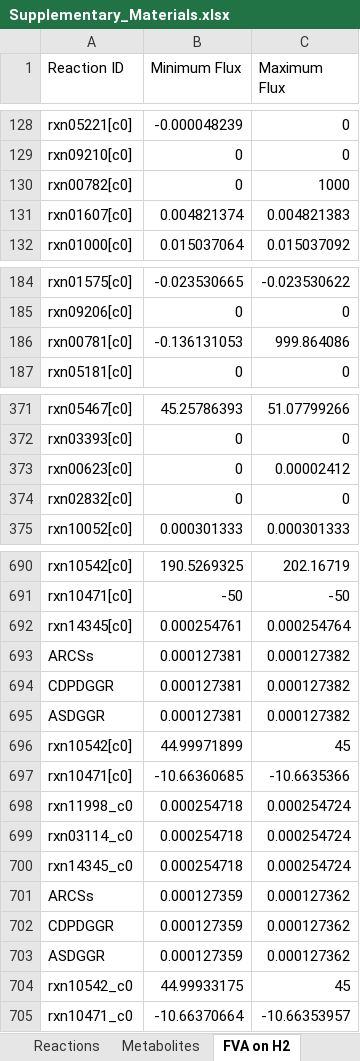
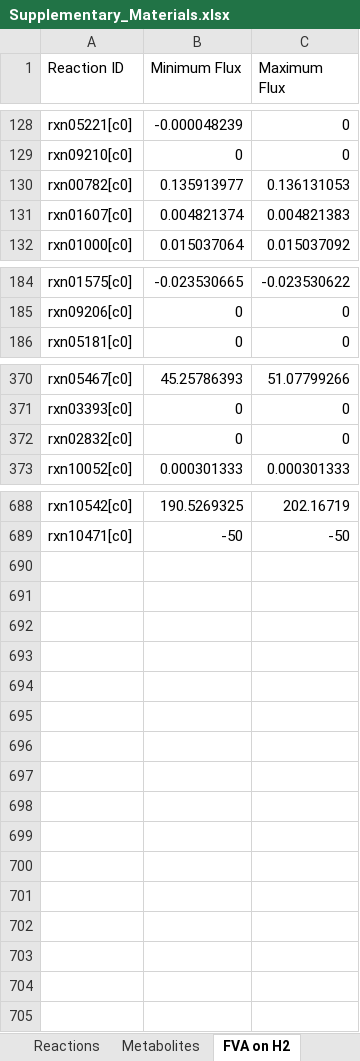
Before and after one commit to marichards/methanococcus, an Excel workbook: Matt_Matlab/Data Compilation for Paper/Supplementary_Materials.xlsx, sheet FVA on H2, drawn as a sheet; only a part is shown, gaps mark what is left out; values as stored, in another font and other column widths than the file's, no borders; the diff covers the shown part only; the diff names each change by its address in the sheet, - before the commit and + after, or states it on an @@ line.

```diff
--- a/Matt_Matlab/Data Compilation for Paper/Supplementary_Materials.xlsx (sheet FVA on H2)
+++ b/Matt_Matlab/Data Compilation for Paper/Supplementary_Materials.xlsx (sheet FVA on H2)
-B130 (Minimum Flux): 0
+B130 (Minimum Flux): 0.135913977
-C130 (Maximum Flux): 1000
+C130 (Maximum Flux): 0.136131053
-row 186: rxn00781[c0] | -0.136131053 | 999.864086
-row 373: rxn00623[c0] | 0 | 0.00002412
-row 692: rxn14345[c0] | 0.000254761 | 0.000254764
-row 693: ARCSs | 0.000127381 | 0.000127382
-row 694: CDPDGGR | 0.000127381 | 0.000127382
-row 695: ASDGGR | 0.000127381 | 0.000127382
-row 696: rxn10542[c0] | 44.99971899 | 45
-row 697: rxn10471[c0] | -10.66360685 | -10.6635366
-row 698: rxn11998_c0 | 0.000254718 | 0.000254724
-row 699: rxn03114_c0 | 0.000254718 | 0.000254724
-row 700: rxn14345_c0 | 0.000254718 | 0.000254724
-row 701: ARCSs | 0.000127359 | 0.000127362
-row 702: CDPDGGR | 0.000127359 | 0.000127362
-row 703: ASDGGR | 0.000127359 | 0.000127362
-row 704: rxn10542_c0 | 44.99933175 | 45
-row 705: rxn10471_c0 | -10.66370664 | -10.66353957
```
Also changed, not shown: 2 edited cells elsewhere in this sheet, sheet Reactions, sheet FVA on Formate, sheet Metabolites, Paper/excel figures.xlsx, 26 other files.
